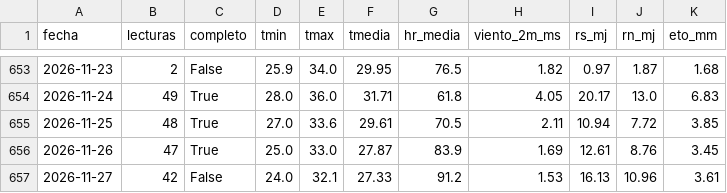
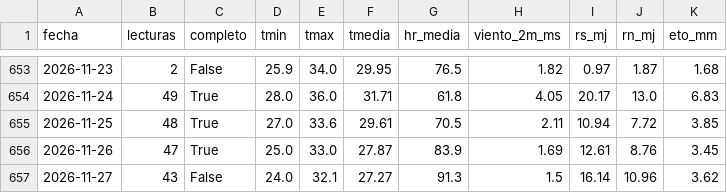
Before and after one commit to henryayalachully12-alt/cecasp, a CSV file: data/diario.csv, drawn as a sheet; only a part is shown, gaps mark what is left out.

Commit message:
Nuevas lecturas

```diff
--- a/data/diario.csv
+++ b/data/diario.csv
@@ -656,2 +656,2 @@ fecha,lecturas,completo,tmin,tmax,tmedia,hr_media,viento_2m_ms,rs_mj,rn_mj,eto_m
 2026-11-26,47,True,25.0,33.0,27.87,83.9,1.69,12.61,8.76,3.45
-2026-11-27,42,False,24.0,32.1,27.33,91.2,1.53,16.13,10.96,3.61
+2026-11-27,43,False,24.0,32.1,27.27,91.3,1.5,16.14,10.96,3.62
```
Also changed, not shown: data/etc_diaria.csv, 2 other files.
